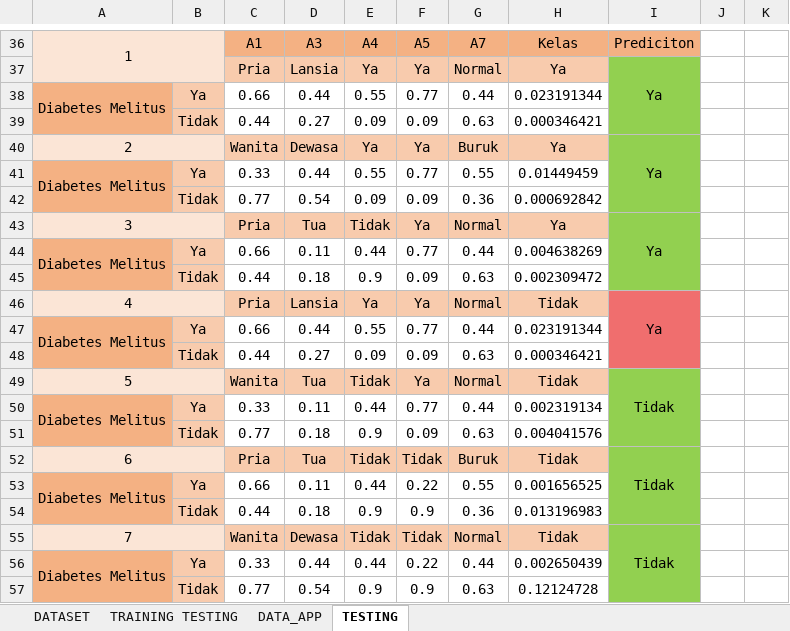
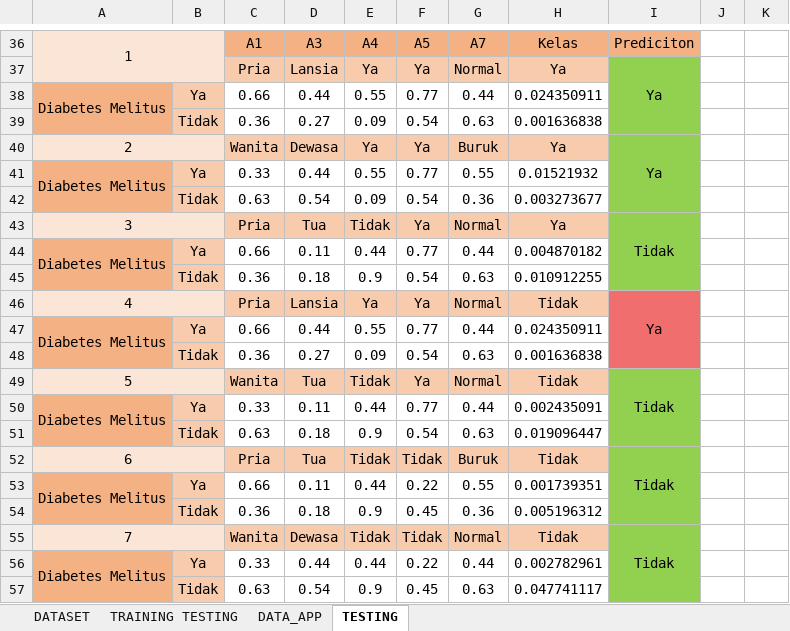
Before and after one commit to iqbalalayubbi/naive-bayes-app, an Excel workbook: uploads/dataset.xlsx, sheet TESTING, drawn as a sheet; only a part is shown, gaps mark what is left out; values as stored, in another font and other column widths than the file's, no borders; table styles not drawn; the diff covers the shown part only; the diff names each change by its address in the sheet, - before the commit and + after, or states it on an @@ line.

```diff
--- a/uploads/dataset.xlsx (sheet TESTING)
+++ b/uploads/dataset.xlsx (sheet TESTING)
-H38: 0.023191344
+H38: 0.024350911
-C39: 0.44
+C39: 0.36
-F39: 0.09
+F39: 0.54
-H39: 0.000346421
+H39: 0.001636838
-H41: 0.01449459
+H41: 0.01521932
-C42: 0.77
+C42: 0.63
-F42: 0.09
+F42: 0.54
-H42: 0.000692842
+H42: 0.003273677
-I43: Ya
+I43: Tidak
-H44: 0.004638269
+H44: 0.004870182
-C45: 0.44
+C45: 0.36
-F45: 0.09
+F45: 0.54
-H45: 0.002309472
+H45: 0.010912255
-H47: 0.023191344
+H47: 0.024350911
-C48: 0.44
+C48: 0.36
-F48: 0.09
+F48: 0.54
-H48: 0.000346421
+H48: 0.001636838
-H50: 0.002319134
+H50: 0.002435091
-C51: 0.77
+C51: 0.63
-F51: 0.09
+F51: 0.54
-H51: 0.004041576
+H51: 0.019096447
-H53: 0.001656525
+H53: 0.001739351
-C54: 0.44
+C54: 0.36
-F54: 0.9
+F54: 0.45
-H54: 0.013196983
+H54: 0.005196312
-H56: 0.002650439
+H56: 0.002782961
-C57: 0.77
+C57: 0.63
-F57: 0.9
+F57: 0.45
-H57: 0.12124728
+H57: 0.047741117
```
Also changed, not shown: 9 edited cells elsewhere in this sheet, 3 other files.
